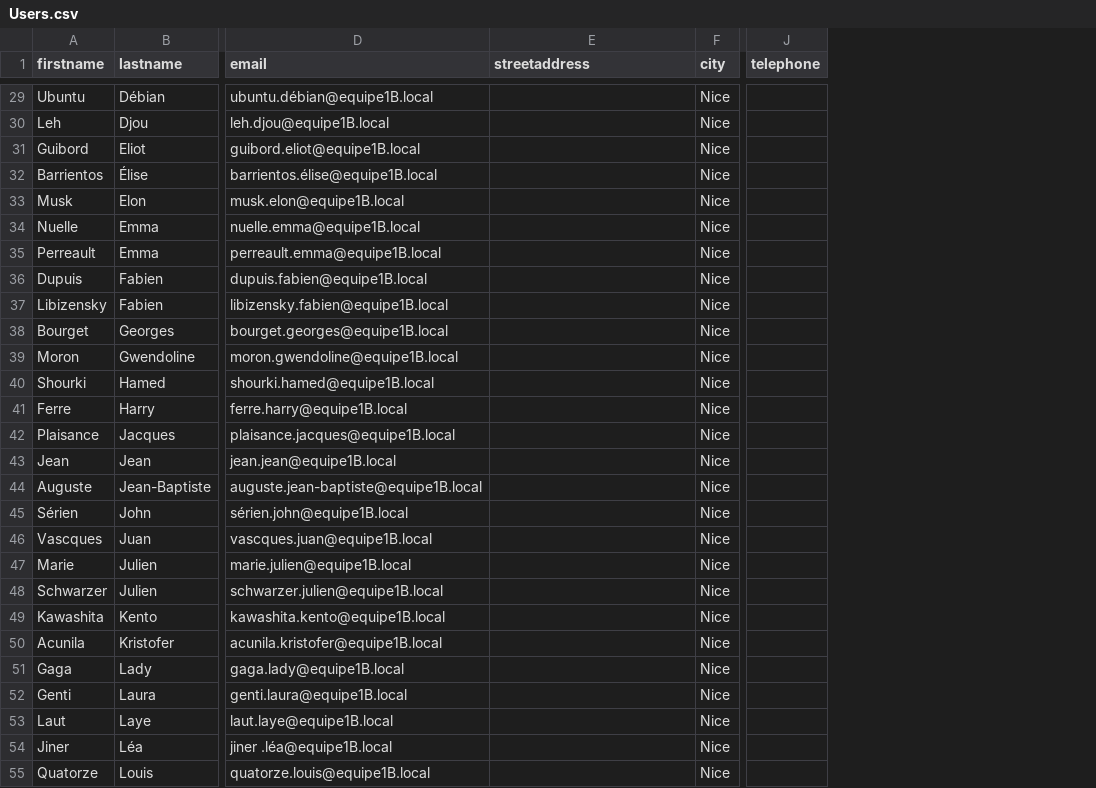
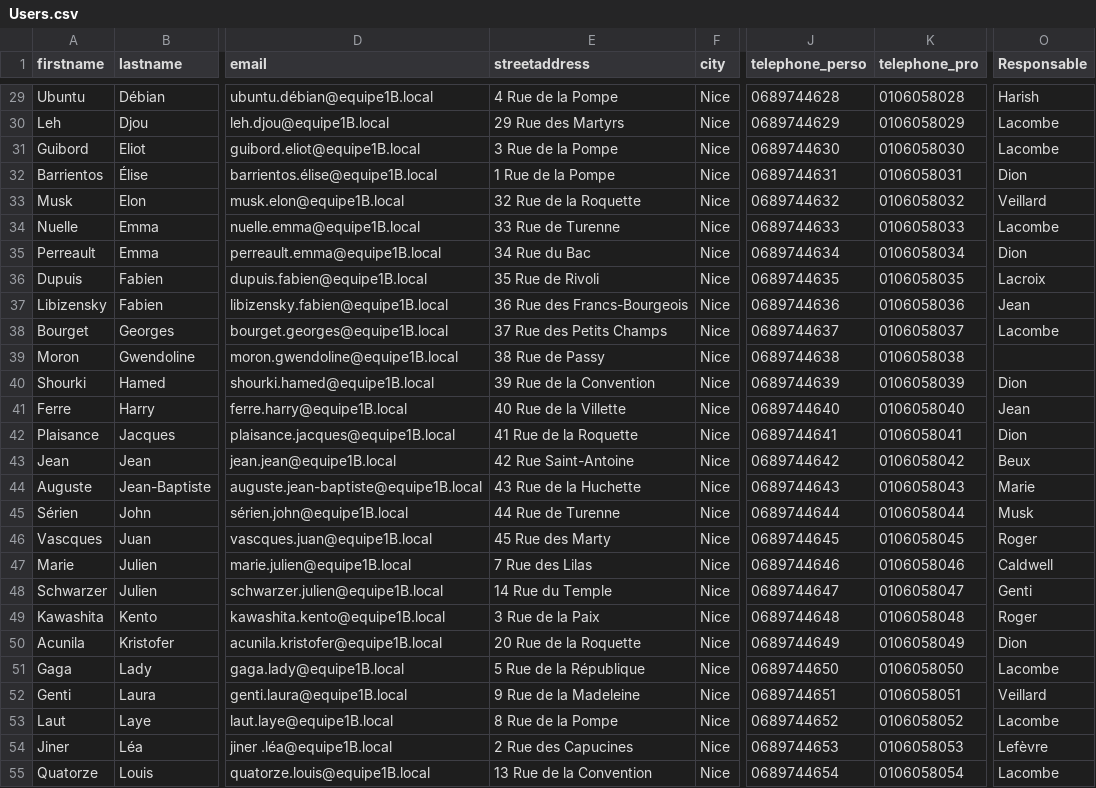
Before and after one commit to Antoine-FdRg/SAE401_512Annuaire, a CSV file: AD/Users.csv, drawn as a sheet; only a part is shown, gaps mark what is left out; removed rows and columns are numbered as before the commit, all else as after; the diff covers the shown part only; the diff names each change by its address in the sheet, - before the commit and + after, or states it on an @@ line.

```diff
--- a/AD/Users.csv
+++ b/AD/Users.csv
-column J (telephone), empty
+column J (telephone_perso), rows 29-55: 0689744628 | 0689744629 | 0689744630 | 0689744631 | 0689744632 | 0689744633 | 0689744634 | 0689744635 | 0689744636 | 0689744637 | 0689744638 | 0689744639 | 0689744640 | 0689744641 | 0689744642 | 0689744643 | 0689744644 | 0689744645 | 0689744646 | 0689744647 | 0689744648 | 0689744649 | 0689744650 | 0689744651 | 0689744652 | 0689744653 | 0689744654
+column K (telephone_pro), rows 29-55: 0106058028 | 0106058029 | 0106058030 | 0106058031 | 0106058032 | 0106058033 | 0106058034 | 0106058035 | 0106058036 | 0106058037 | 0106058038 | 0106058039 | 0106058040 | 0106058041 | 0106058042 | 0106058043 | 0106058044 | 0106058045 | 0106058046 | 0106058047 | 0106058048 | 0106058049 | 0106058050 | 0106058051 | 0106058052 | 0106058053 | 0106058054
+column O (Responsable), rows 29-55: Harish | Lacombe | Lacombe | Dion | Veillard | Lacombe | Dion | Lacroix | Jean | Lacombe |  | Dion | Jean | Dion | Beux | Marie | Musk | Roger | Caldwell | Genti | Roger | Dion | Lacombe | Veillard | Lacombe | Lefèvre | Lacombe
-E29 (streetaddress): (empty)
+E29 (streetaddress): 4 Rue de la Pompe
-E30 (streetaddress): (empty)
+E30 (streetaddress): 29 Rue des Martyrs
-E31 (streetaddress): (empty)
+E31 (streetaddress): 3 Rue de la Pompe
-E32 (streetaddress): (empty)
+E32 (streetaddress): 1 Rue de la Pompe
-E33 (streetaddress): (empty)
+E33 (streetaddress): 32 Rue de la Roquette
-E34 (streetaddress): (empty)
+E34 (streetaddress): 33 Rue de Turenne
-E35 (streetaddress): (empty)
+E35 (streetaddress): 34 Rue du Bac
-E36 (streetaddress): (empty)
+E36 (streetaddress): 35 Rue de Rivoli
-E37 (streetaddress): (empty)
+E37 (streetaddress): 36 Rue des Francs-Bourgeois
-E38 (streetaddress): (empty)
+E38 (streetaddress): 37 Rue des Petits Champs
-E39 (streetaddress): (empty)
+E39 (streetaddress): 38 Rue de Passy
-E40 (streetaddress): (empty)
+E40 (streetaddress): 39 Rue de la Convention
-E41 (streetaddress): (empty)
+E41 (streetaddress): 40 Rue de la Villette
-E42 (streetaddress): (empty)
+E42 (streetaddress): 41 Rue de la Roquette
-E43 (streetaddress): (empty)
+E43 (streetaddress): 42 Rue Saint-Antoine
-E44 (streetaddress): (empty)
+E44 (streetaddress): 43 Rue de la Huchette
-E45 (streetaddress): (empty)
+E45 (streetaddress): 44 Rue de Turenne
-E46 (streetaddress): (empty)
+E46 (streetaddress): 45 Rue des Marty
-E47 (streetaddress): (empty)
+E47 (streetaddress): 7 Rue des Lilas
-E48 (streetaddress): (empty)
+E48 (streetaddress): 14 Rue du Temple
-E49 (streetaddress): (empty)
+E49 (streetaddress): 3 Rue de la Paix
-E50 (streetaddress): (empty)
+E50 (streetaddress): 20 Rue de la Roquette
-E51 (streetaddress): (empty)
+E51 (streetaddress): 5 Rue de la République
-E52 (streetaddress): (empty)
+E52 (streetaddress): 9 Rue de la Madeleine
-E53 (streetaddress): (empty)
+E53 (streetaddress): 8 Rue de la Pompe
-E54 (streetaddress): (empty)
+E54 (streetaddress): 2 Rue des Capucines
-E55 (streetaddress): (empty)
+E55 (streetaddress): 13 Rue de la Convention
```
Also changed, not shown: 1 removed row and 55 edited cells elsewhere in this file.
